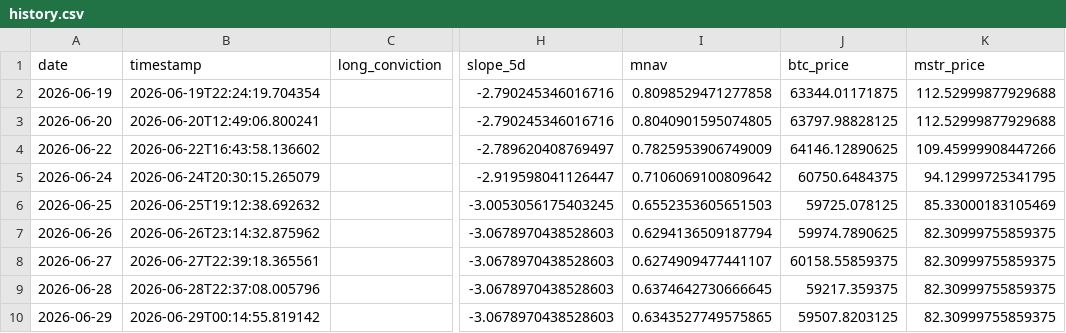
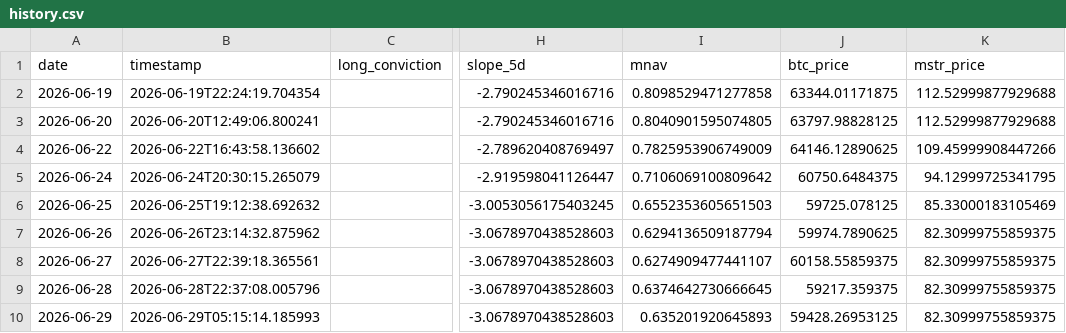
Before and after one commit to micahcranman/nassim-dashboard, a CSV file: docs/history.csv, drawn as a sheet; only a part is shown, gaps mark what is left out; the diff names each change by its address in the sheet, - before the commit and + after, or states it on an @@ line.

```diff
--- a/docs/history.csv
+++ b/docs/history.csv
-B10 (timestamp): 2026-06-29T00:14:55.819142
+B10 (timestamp): 2026-06-29T05:15:14.185993
-I10 (mnav): 0.6343527749575865
+I10 (mnav): 0.635201920645893
-J10 (btc_price): 59507.8203125
+J10 (btc_price): 59428.26953125
```
Also changed, not shown: outputs/history.csv, 4 other files.
